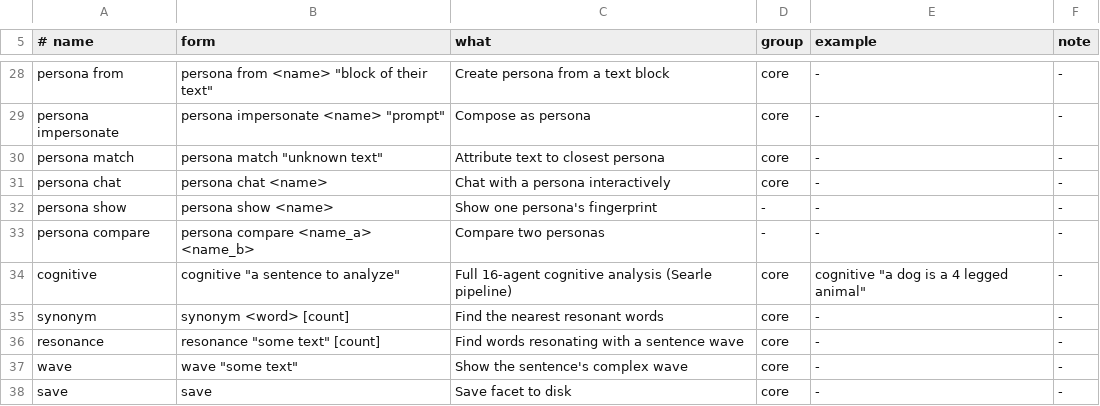
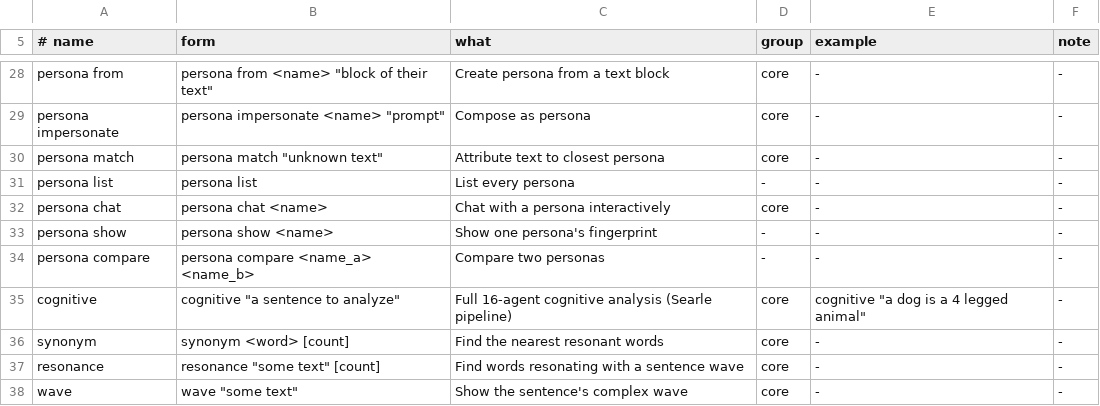
Before and after one commit to gemphi/phiano, a TSV file: data/command/usage.tsv, drawn as a sheet; only a part is shown, gaps mark what is left out; the shorter side is filled out with more unchanged rows.

```diff
--- a/data/command/usage.tsv
+++ b/data/command/usage.tsv
@@ -30,2 +30,3 @@ persona impersonate	persona impersonate <name> "prompt"	Compose as persona	core
 persona match	persona match "unknown text"	Attribute text to closest persona	core	-	-
+persona list	persona list	List every persona	-	-	-
 persona chat	persona chat <name>	Chat with a persona interactively	core	-	-
```
Also changed, not shown: 20 other files.
